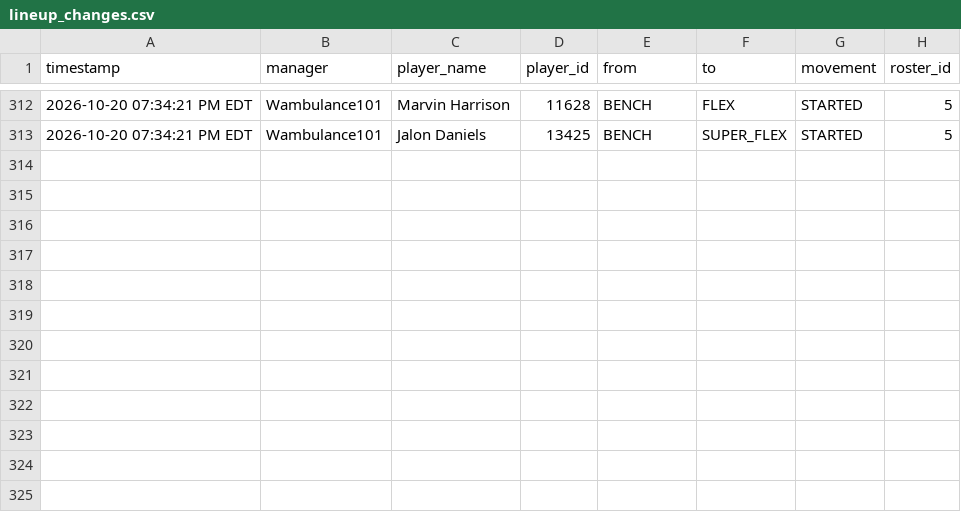
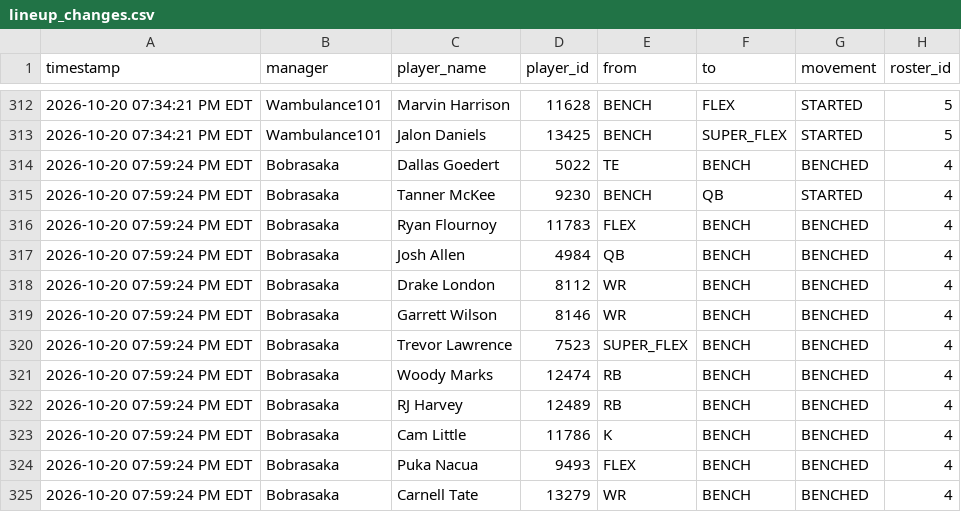
Before and after one commit to FatSquirrel57/sleeper-lineup-tracker, a CSV file: lineup_changes.csv, drawn as a sheet; only a part is shown, gaps mark what is left out.

```diff
--- a/lineup_changes.csv
+++ b/lineup_changes.csv
@@ -313 +313,13 @@ timestamp,manager,player_name,player_id,from,to,movement,roster_id
 2026-10-20 07:34:21 PM EDT,Wambulance101,Jalon Daniels,13425,BENCH,SUPER_FLEX,STARTED,5
+2026-10-20 07:59:24 PM EDT,Bobrasaka,Dallas Goedert,5022,TE,BENCH,BENCHED,4
+2026-10-20 07:59:24 PM EDT,Bobrasaka,Tanner McKee,9230,BENCH,QB,STARTED,4
+2026-10-20 07:59:24 PM EDT,Bobrasaka,Ryan Flournoy,11783,FLEX,BENCH,BENCHED,4
+2026-10-20 07:59:24 PM EDT,Bobrasaka,Josh Allen,4984,QB,BENCH,BENCHED,4
+2026-10-20 07:59:24 PM EDT,Bobrasaka,Drake London,8112,WR,BENCH,BENCHED,4
+2026-10-20 07:59:24 PM EDT,Bobrasaka,Garrett Wilson,8146,WR,BENCH,BENCHED,4
+2026-10-20 07:59:24 PM EDT,Bobrasaka,Trevor Lawrence,7523,SUPER_FLEX,BENCH,BENCHED,4
+2026-10-20 07:59:24 PM EDT,Bobrasaka,Woody Marks,12474,RB,BENCH,BENCHED,4
+2026-10-20 07:59:24 PM EDT,Bobrasaka,RJ Harvey,12489,RB,BENCH,BENCHED,4
+2026-10-20 07:59:24 PM EDT,Bobrasaka,Cam Little,11786,K,BENCH,BENCHED,4
+2026-10-20 07:59:24 PM EDT,Bobrasaka,Puka Nacua,9493,FLEX,BENCH,BENCHED,4
+2026-10-20 07:59:24 PM EDT,Bobrasaka,Carnell Tate,13279,WR,BENCH,BENCHED,4
```
Also changed, not shown: 1 other file.
